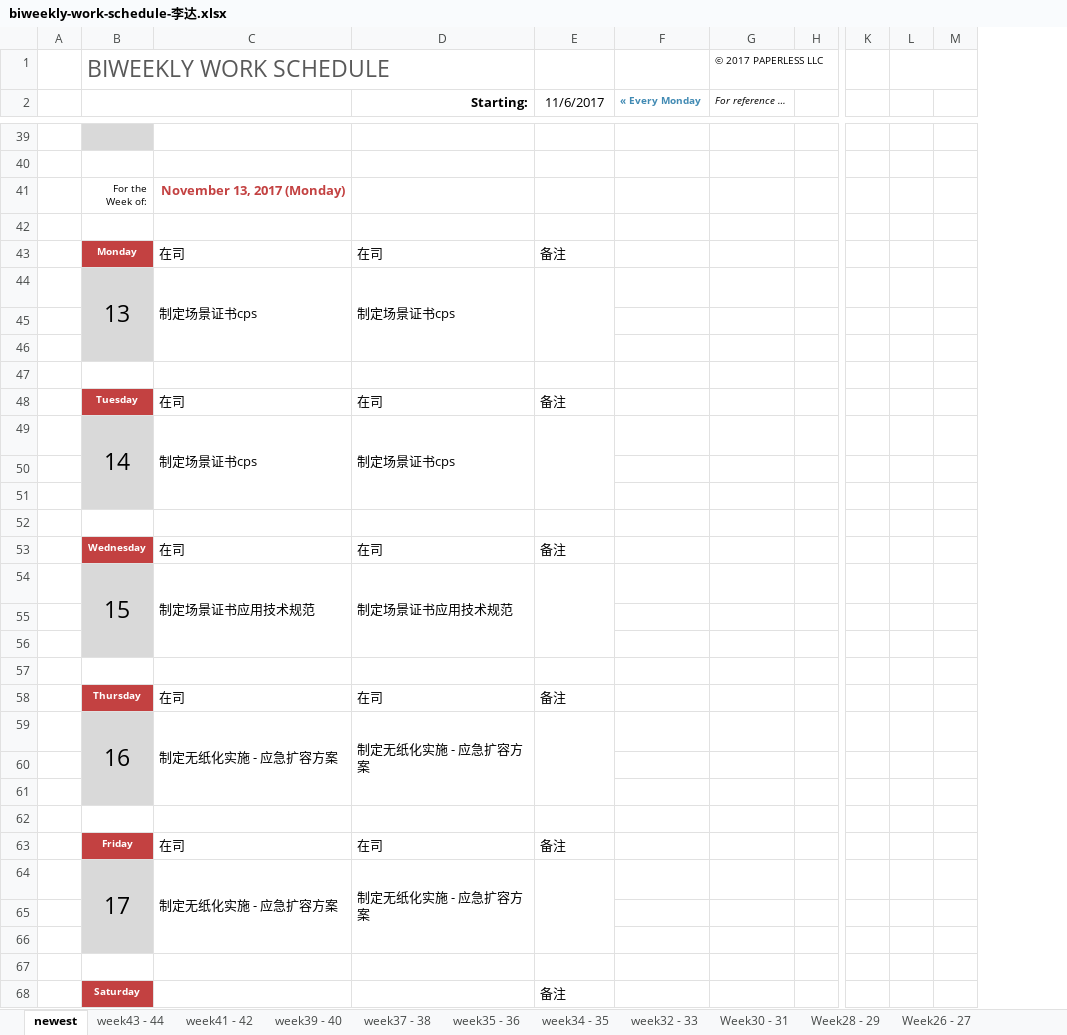
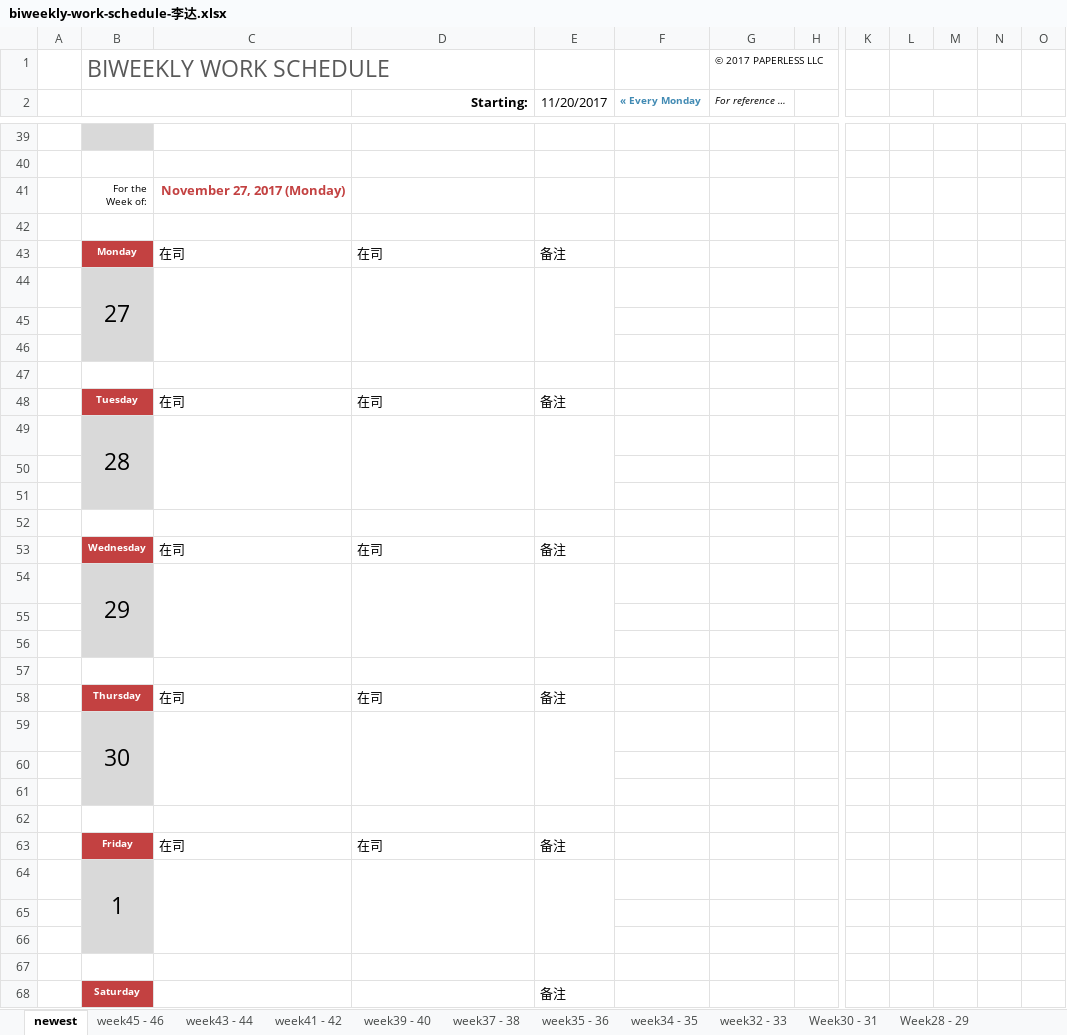
Before and after one commit to hongricfca/Project-Process-library, an Excel workbook: Weekly Schedule/biweekly-work-schedule-李达.xlsx, sheet newest, drawn as a sheet; only a part is shown, gaps mark what is left out; values as stored, in another font and other column widths than the file's, no borders; removed rows and columns are numbered as before the commit, all else as after; rows hold the shown columns only; the diff covers the shown part only; the diff names each change by its address in the sheet, - before the commit and + after, or states it on an @@ line.

```diff
--- a/Weekly Schedule/biweekly-work-schedule-李达.xlsx (sheet newest)
+++ b/Weekly Schedule/biweekly-work-schedule-李达.xlsx (sheet newest)
+sheet tab: week45 - 46
-column A, empty
+column A, empty
+column N, empty
+column O, empty
-E2: 11/6/2017
+E2: 11/20/2017
-C41: November 13, 2017 (Monday)
+C41: November 27, 2017 (Monday)
-row 44:  | 13 | 制定场景证书cps | 制定场景证书cps
+row 44:  | 27
-row 49:  | 14 | 制定场景证书cps | 制定场景证书cps
+row 49:  | 28
-row 54:  | 15 | 制定场景证书应用技术规范 | 制定场景证书应用技术规范
+row 54:  | 29
-row 59:  | 16 | 制定无纸化实施 - 应急扩容方案 | 制定无纸化实施 - 应急扩容方案
+row 59:  | 30
-row 64:  | 17 | 制定无纸化实施 - 应急扩容方案 | 制定无纸化实施 - 应急扩容方案
+row 64:  | 1
```
Also changed, not shown: 19 added rows, 6 removed rows, 10 edited cells and merged cells elsewhere in this sheet.
